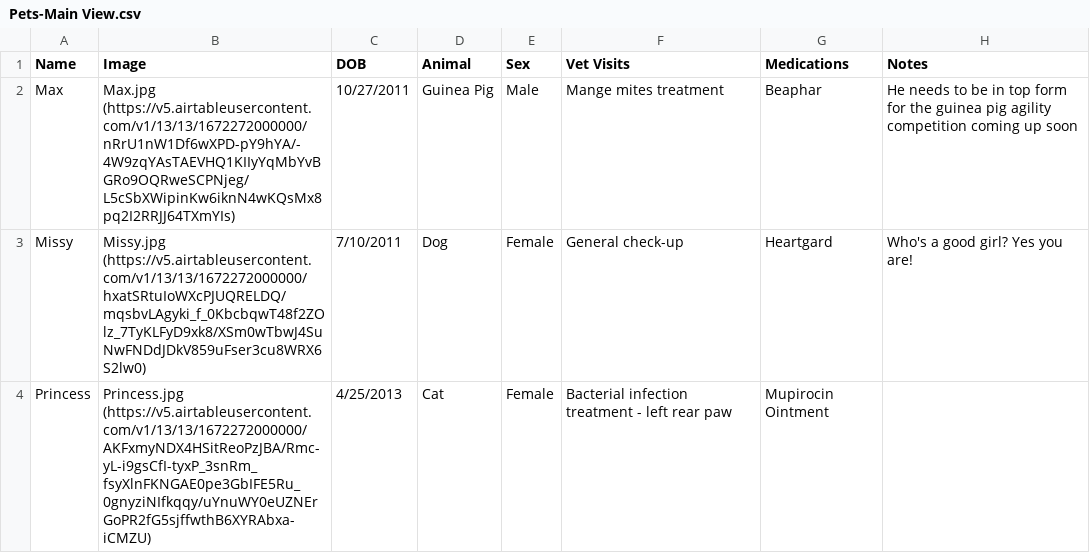
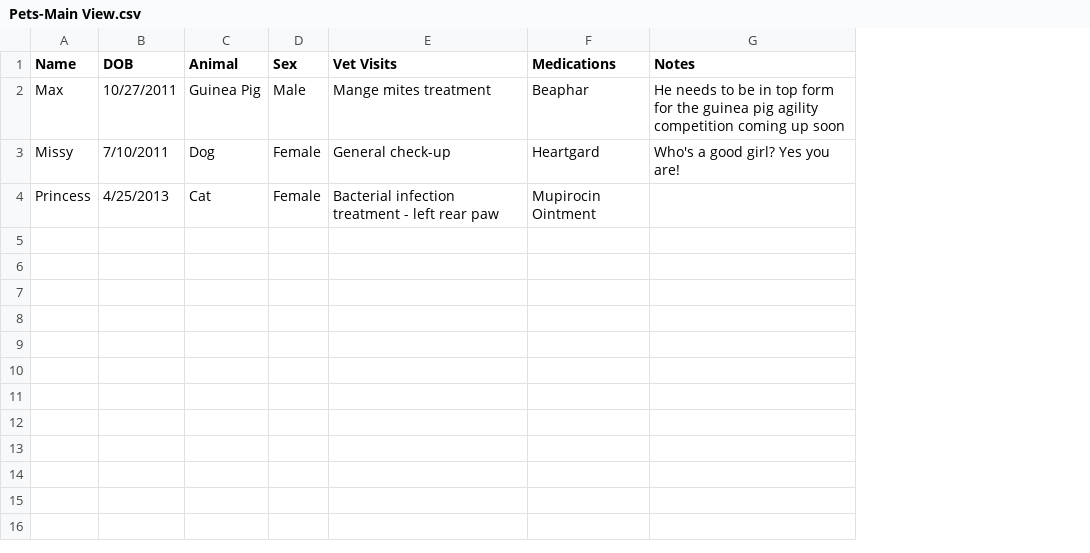
Before and after one commit to victoria-cloud/node.js_mentoringProgramm, a CSV file: csv/Pets-Main View.csv, drawn as a sheet; the diff names each change by its address in the sheet, - before the commit and + after, or states it on an @@ line.

```diff
--- a/csv/Pets-Main View.csv
+++ b/csv/Pets-Main View.csv
-column B (Image), rows 2-4: Max.jpg (https://v5.airtableusercontent.com/v1/13/13/1672272000000/nRrU1nW1Df6wXPD-pY9hYA/-4W9zqYAsTAEVHQ1KIIyYqMbYvBGRo9OQRweSCPNjeg/L5cSbXWipinKw6iknN4wKQsMx8pq2I2RRJJ64TXmYIs) | Missy.jpg (https://v5.airtableusercontent.com/v1/13/13/1672272000000/hxatSRtuIoWXcPJUQRELDQ/mqsbvLAgyki_f_0KbcbqwT48f2ZOlz_7TyKLFyD9xk8/XSm0wTbwJ4SuNwFNDdJDkV859uFser3cu8WRX6S2lw0) | Princess.jpg (https://v5.airtableusercontent.com/v1/13/13/1672272000000/AKFxmyNDX4HSitReoPzJBA/Rmc-yL-i9gsCfI-tyxP_3snRm_fsyXlnFKNGAE0pe3GbIFE5Ru_0gnyziNIfkqqy/uYnuWY0eUZNErGoPR2fG5sjffwthB6XYRAbxa-iCMZU)
```
Also changed, not shown: 3 other files.
